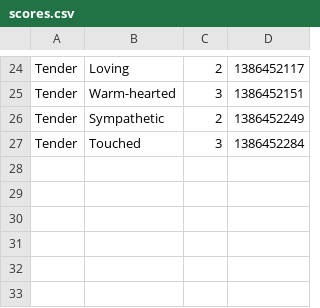
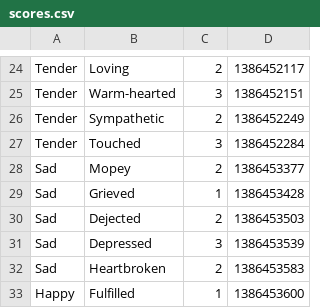
Before and after one commit to johnlo/cs221-project, a CSV file: scores.csv, drawn as a sheet; only a part is shown, gaps mark what is left out; the diff names each change by its address in the sheet, - before the commit and + after, or states it on an @@ line.

```diff
--- a/scores.csv
+++ b/scores.csv
+row 28: Sad | Mopey | 2 | 1386453377
+row 29: Sad | Grieved | 1 | 1386453428
+row 30: Sad | Dejected | 2 | 1386453503
+row 31: Sad | Depressed | 3 | 1386453539
+row 32: Sad | Heartbroken | 2 | 1386453583
+row 33: Happy | Fulfilled | 1 | 1386453600
```
Also changed, not shown: 1 other file.
